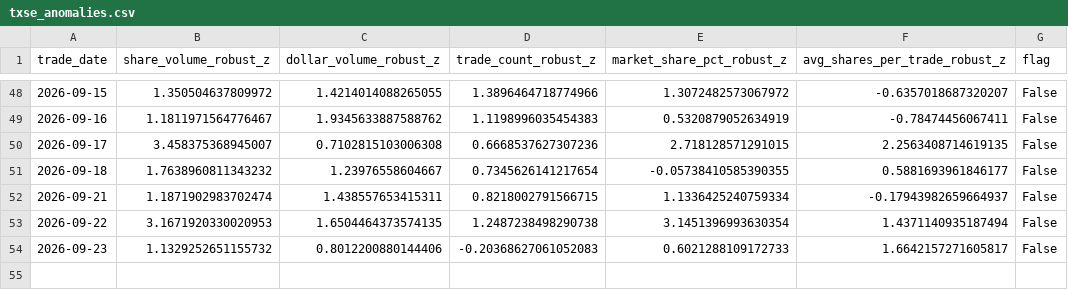
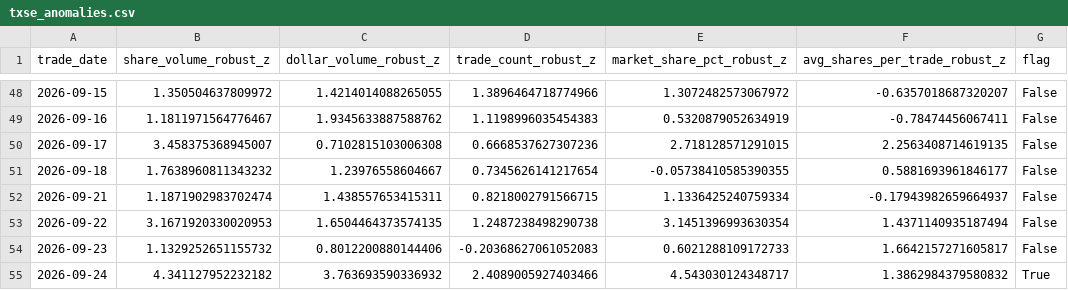
Before and after one commit to MarcusRWDTCU/TXSE-Volume-Scraper, a CSV file: data/txse_anomalies.csv, drawn as a sheet; only a part is shown, gaps mark what is left out.

```diff
--- a/data/txse_anomalies.csv
+++ b/data/txse_anomalies.csv
@@ -54 +54,2 @@ trade_date,share_volume_robust_z,dollar_volume_robust_z,trade_count_robust_z,mar
 2026-09-23,1.1329252651155732,0.8012200880144406,-0.20368627061052083,0.6021288109172733,1.6642157271605817,False
+2026-09-24,4.341127952232182,3.763693590336932,2.4089005927403466,4.543030124348717,1.3862984379580832,True
```
Also changed, not shown: data/raw/market_history_2026.csv, data/txse_daily.csv, 18 other files.
